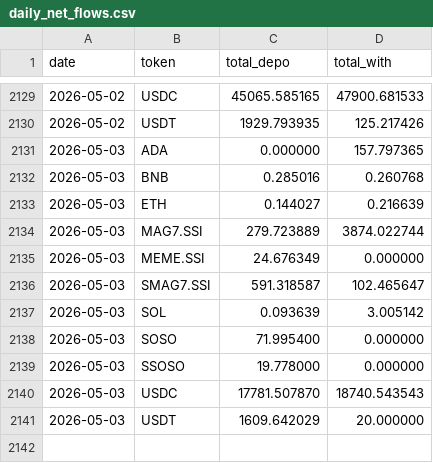
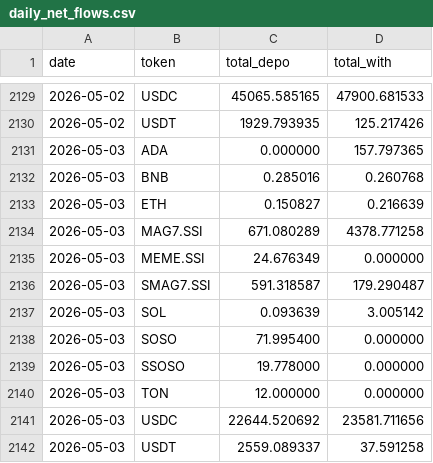
Before and after one commit to Eliasdegemu61/Fund-flow-sodex, a CSV file: daily_net_flows.csv, drawn as a sheet; only a part is shown, gaps mark what is left out.

Commit message:
Update Sodex data: Sun May  3 16:36:18 UTC 2026

```diff
--- a/daily_net_flows.csv
+++ b/daily_net_flows.csv
@@ -2132,6 +2132,6 @@ date,token,total_depo,total_with
 2026-05-03,BNB,0.285016,0.260768
-2026-05-03,ETH,0.144027,0.216639
-2026-05-03,MAG7.SSI,279.723889,3874.022744
+2026-05-03,ETH,0.150827,0.216639
+2026-05-03,MAG7.SSI,671.080289,4378.771258
 2026-05-03,MEME.SSI,24.676349,0.000000
-2026-05-03,SMAG7.SSI,591.318587,102.465647
+2026-05-03,SMAG7.SSI,591.318587,179.290487
 2026-05-03,SOL,0.093639,3.005142
@@ -2139,3 +2139,4 @@ date,token,total_depo,total_with
 2026-05-03,SSOSO,19.778000,0.000000
-2026-05-03,USDC,17781.507870,18740.543543
-2026-05-03,USDT,1609.642029,20.000000
+2026-05-03,TON,12.000000,0.000000
+2026-05-03,USDC,22644.520692,23581.711656
+2026-05-03,USDT,2559.089337,37.591258
```
Also changed, not shown: overall_sodex_totals.csv.
